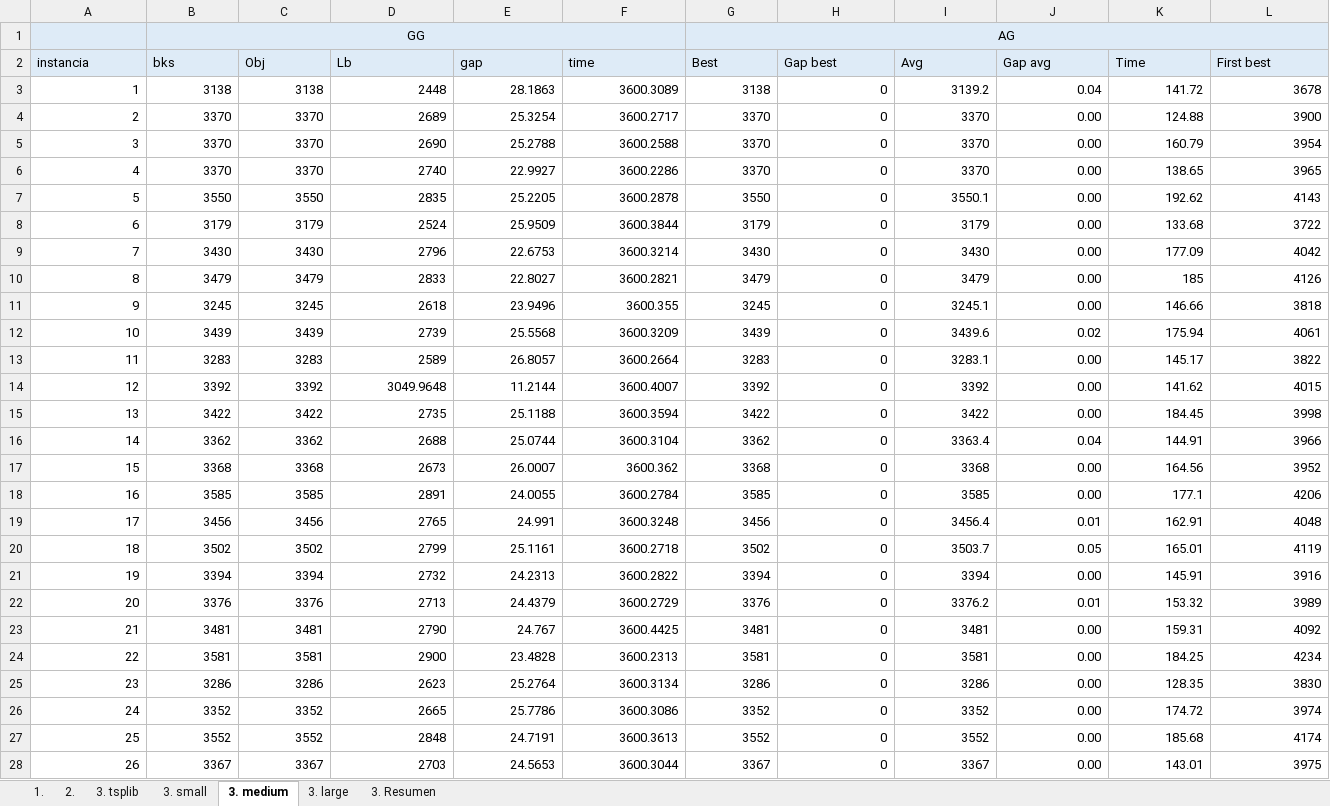
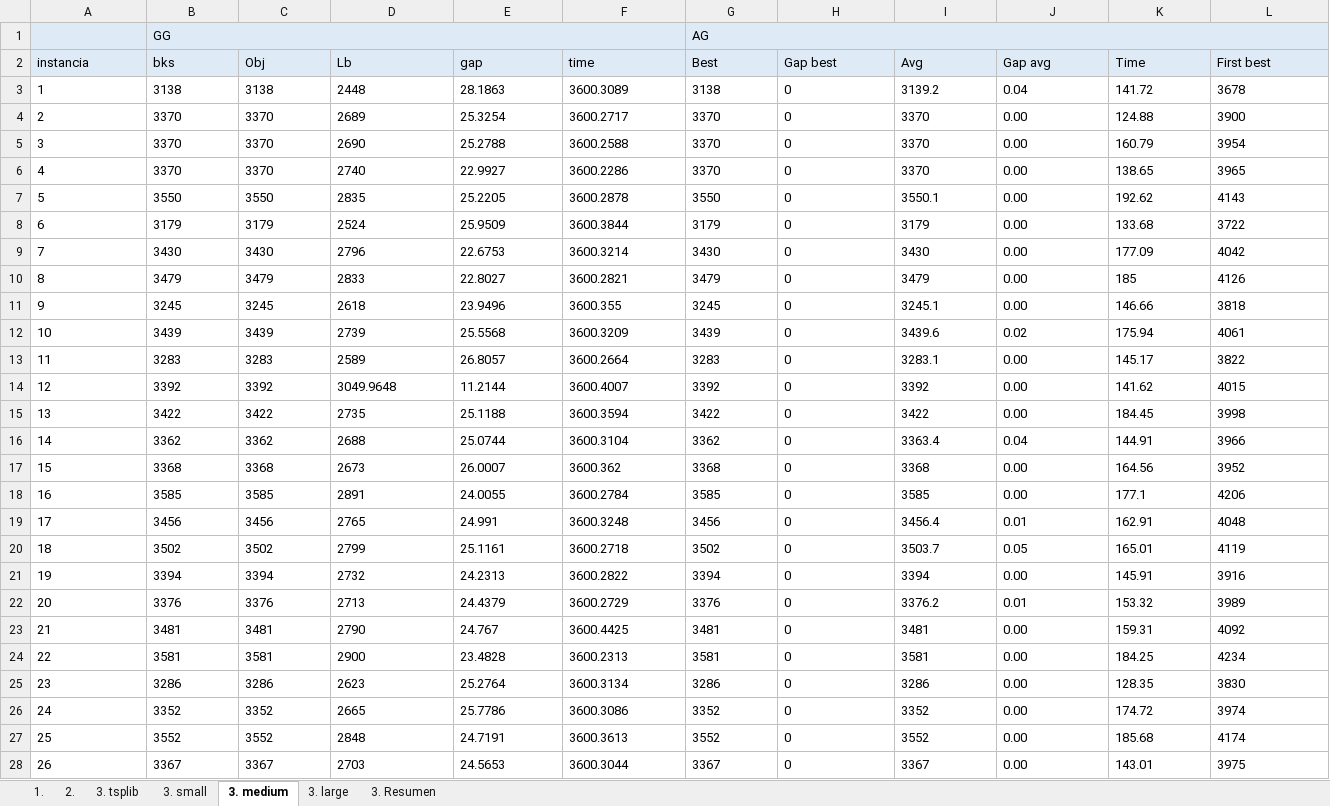
Before and after one commit to pabloojavier/TSPJ_git, an Excel workbook: comparacion subtour.xlsx, sheet 3. medium, drawn as a sheet; only a part is shown; values as stored, in another font and other column widths than the file's, no borders; conditional formats not drawn; the diff covers the shown part only; the diff names each change by its address in the sheet, - before the commit and + after, or states it on an @@ line.

```diff
--- a/comparacion subtour.xlsx (sheet 3. medium)
+++ b/comparacion subtour.xlsx (sheet 3. medium)
-B1 alignment: center
+B1 alignment: left
-G1 alignment: center
+G1 alignment: left
-A3:L28 alignment: right
+A3:L28 alignment: left
```
Also changed, not shown: cell formats elsewhere in this sheet, sheet 3. large, sheet 3. small, sheet 3. Resumen, sheet 3. tsplib, 1 other file.
